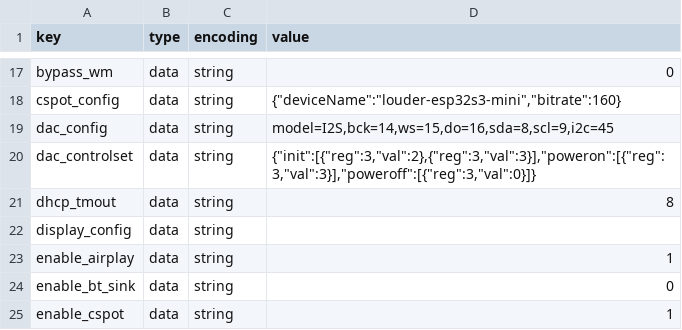
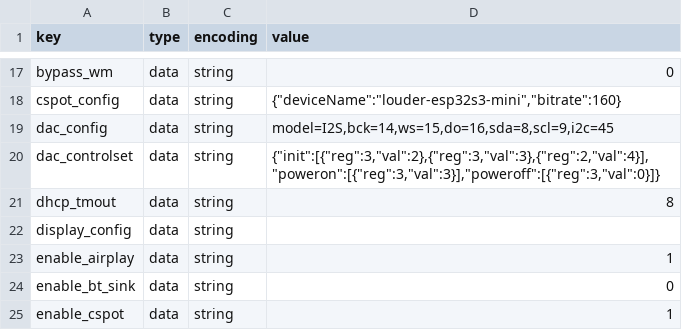
Before and after one commit to sonocotta/esp32-audio-dock, a CSV file: flash-tools/settings/louder-esp32s3-mini-settings.csv, drawn as a sheet; only a part is shown, gaps mark what is left out.

Commit message:
Added PBTL mode into dac_controlset for mini

```diff
--- a/flash-tools/settings/louder-esp32s3-mini-settings.csv
+++ b/flash-tools/settings/louder-esp32s3-mini-settings.csv
@@ -19,3 +19,3 @@ cspot_config,data,string,"{""deviceName"":""louder-esp32s3-mini"",""bitrate"":16
 dac_config,data,string,"model=I2S,bck=14,ws=15,do=16,sda=8,scl=9,i2c=45"
-dac_controlset,data,string,"{""init"":[{""reg"":3,""val"":2},{""reg"":3,""val"":3}],""poweron"":[{""reg"":3,""val"":3}],""poweroff"":[{""reg"":3,""val"":0}]}"
+dac_controlset,data,string,"{""init"":[{""reg"":3,""val"":2},{""reg"":3,""val"":3},{""reg"":2,""val"":4}],""poweron"":[{""reg"":3,""val"":3}],""poweroff"":[{""reg"":3,""val"":0}]}"
 dhcp_tmout,data,string,8
```
